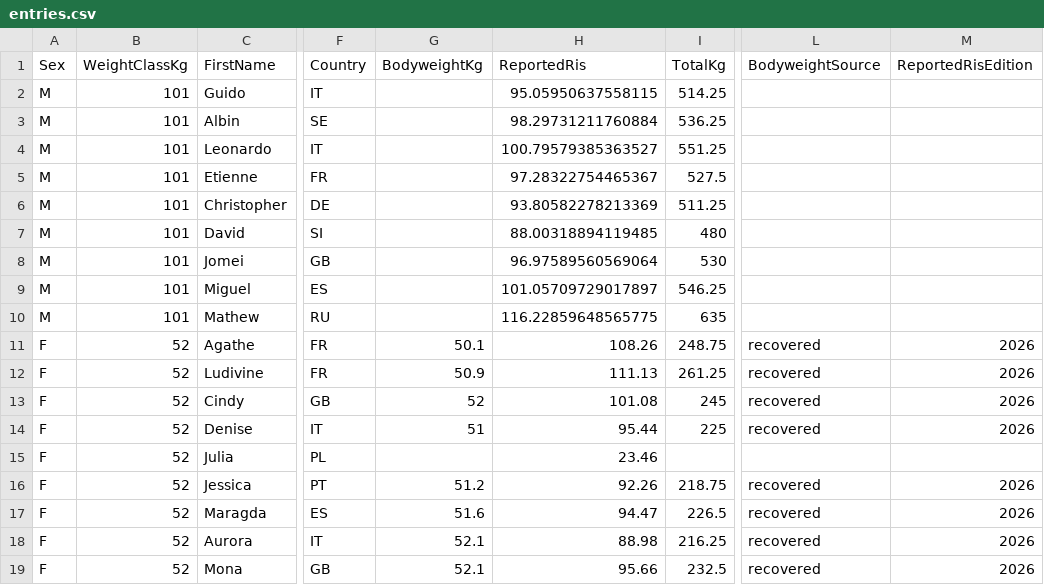
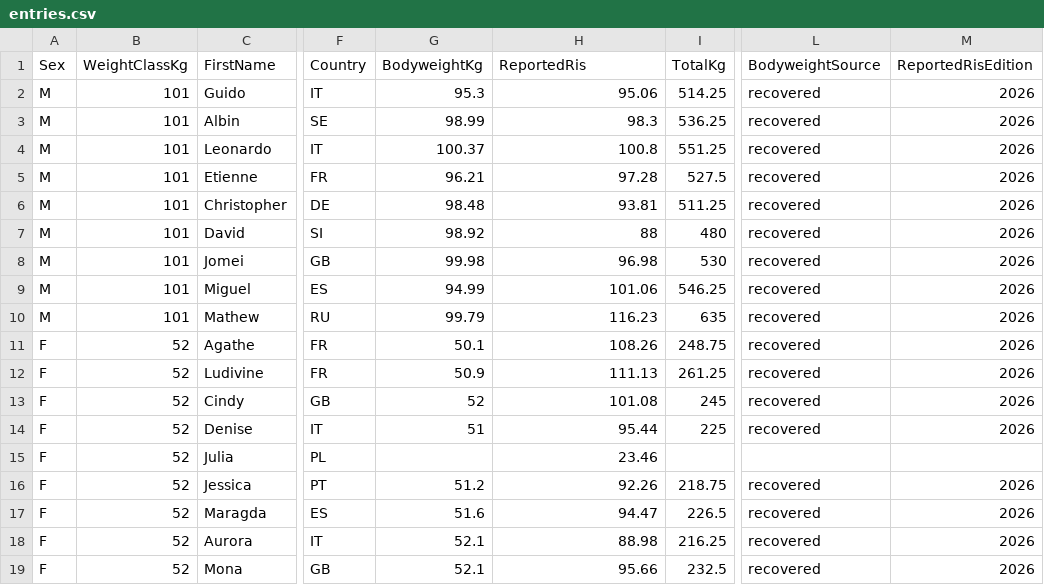
Before and after one commit to openstreetlifting/openstreetlifting, a CSV file: backend/data/competitions/finalrep/2026/euros-2026/entries.csv, drawn as a sheet; only a part is shown, gaps mark what is left out; the diff names each change by its address in the sheet, - before the commit and + after, or states it on an @@ line.

Commit message:
fix(data): recover bodyweights at published RIS precision

```diff
--- a/backend/data/competitions/finalrep/2026/euros-2026/entries.csv
+++ b/backend/data/competitions/finalrep/2026/euros-2026/entries.csv
-G2 (BodyweightKg): (empty)
+G2 (BodyweightKg): 95.3
-H2 (ReportedRis): 95.05950637558115
+H2 (ReportedRis): 95.06
-L2:L10 (BodyweightSource): (empty)
+L2:L10 (BodyweightSource): recovered
-M2:M10 (ReportedRisEdition): (empty)
+M2:M10 (ReportedRisEdition): 2026
-G3 (BodyweightKg): (empty)
+G3 (BodyweightKg): 98.99
-H3 (ReportedRis): 98.29731211760884
+H3 (ReportedRis): 98.3
-G4 (BodyweightKg): (empty)
+G4 (BodyweightKg): 100.37
-H4 (ReportedRis): 100.79579385363527
+H4 (ReportedRis): 100.8
-G5 (BodyweightKg): (empty)
+G5 (BodyweightKg): 96.21
-H5 (ReportedRis): 97.28322754465367
+H5 (ReportedRis): 97.28
-G6 (BodyweightKg): (empty)
+G6 (BodyweightKg): 98.48
-H6 (ReportedRis): 93.80582278213369
+H6 (ReportedRis): 93.81
-G7 (BodyweightKg): (empty)
+G7 (BodyweightKg): 98.92
-H7 (ReportedRis): 88.00318894119485
+H7 (ReportedRis): 88
-G8 (BodyweightKg): (empty)
+G8 (BodyweightKg): 99.98
-H8 (ReportedRis): 96.97589560569064
+H8 (ReportedRis): 96.98
-G9 (BodyweightKg): (empty)
+G9 (BodyweightKg): 94.99
-H9 (ReportedRis): 101.05709729017897
+H9 (ReportedRis): 101.06
-G10 (BodyweightKg): (empty)
+G10 (BodyweightKg): 99.79
-H10 (ReportedRis): 116.22859648565775
+H10 (ReportedRis): 116.23
```
